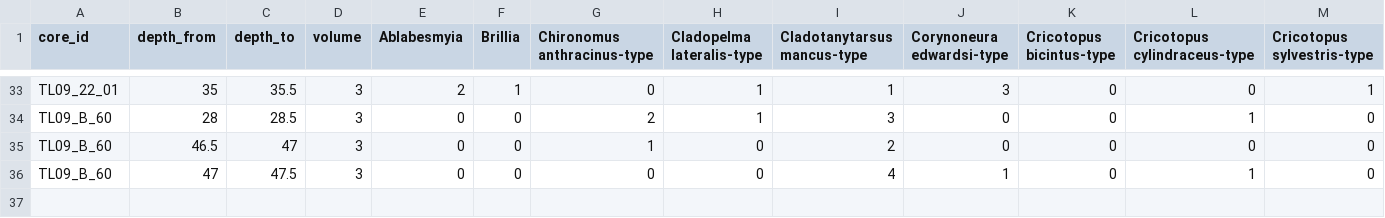
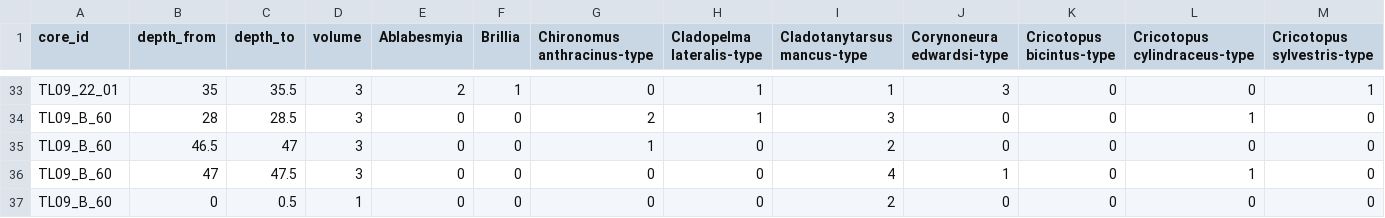
Before and after one commit to krzypl/ms_porsh_pond_chiro, a CSV file: data/chiro_counts_raw.csv, drawn as a sheet; only a part is shown, gaps mark what is left out; rows hold the shown columns only; the diff names each change by its address in the sheet, - before the commit and + after, or states it on an @@ line.

```diff
--- a/data/chiro_counts_raw.csv
+++ b/data/chiro_counts_raw.csv
+row 37: TL09_B_60 | 0 | 0.5 | 1 | 0 | 0 | 0 | 0 | 2 | 0 | 0 | 0 | 0
```
Also changed, not shown: 5 other files.
